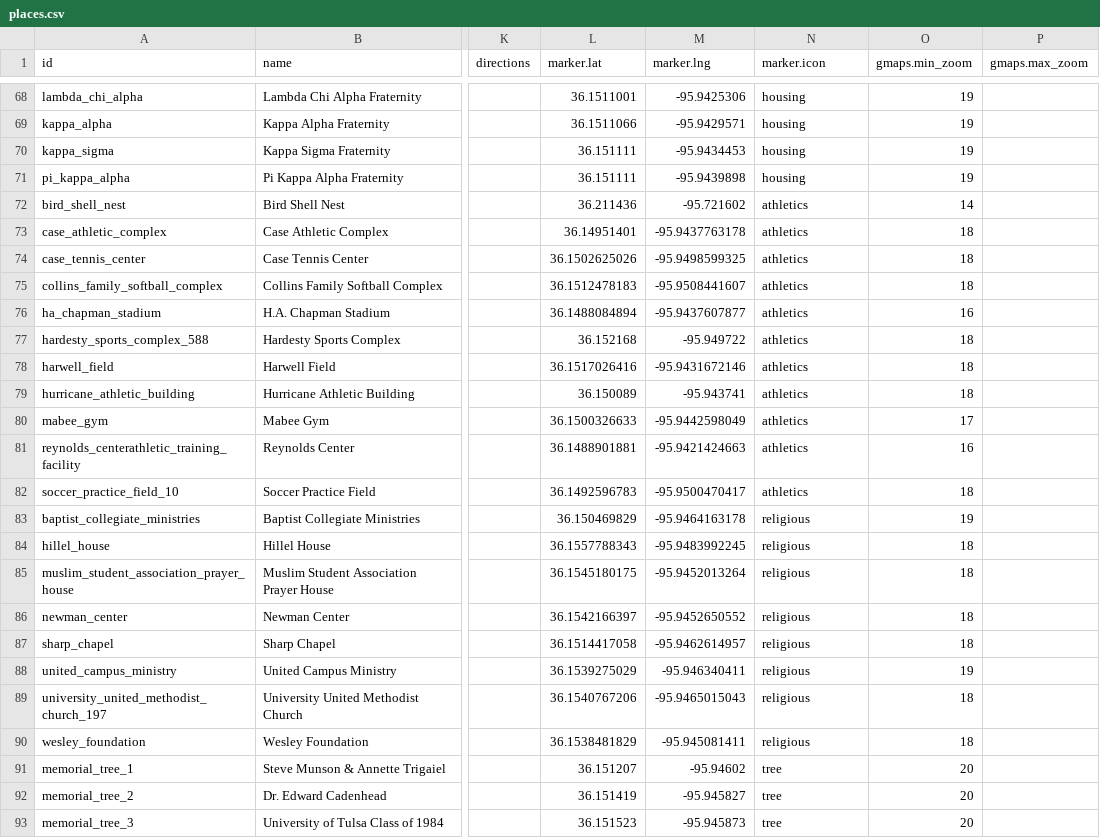
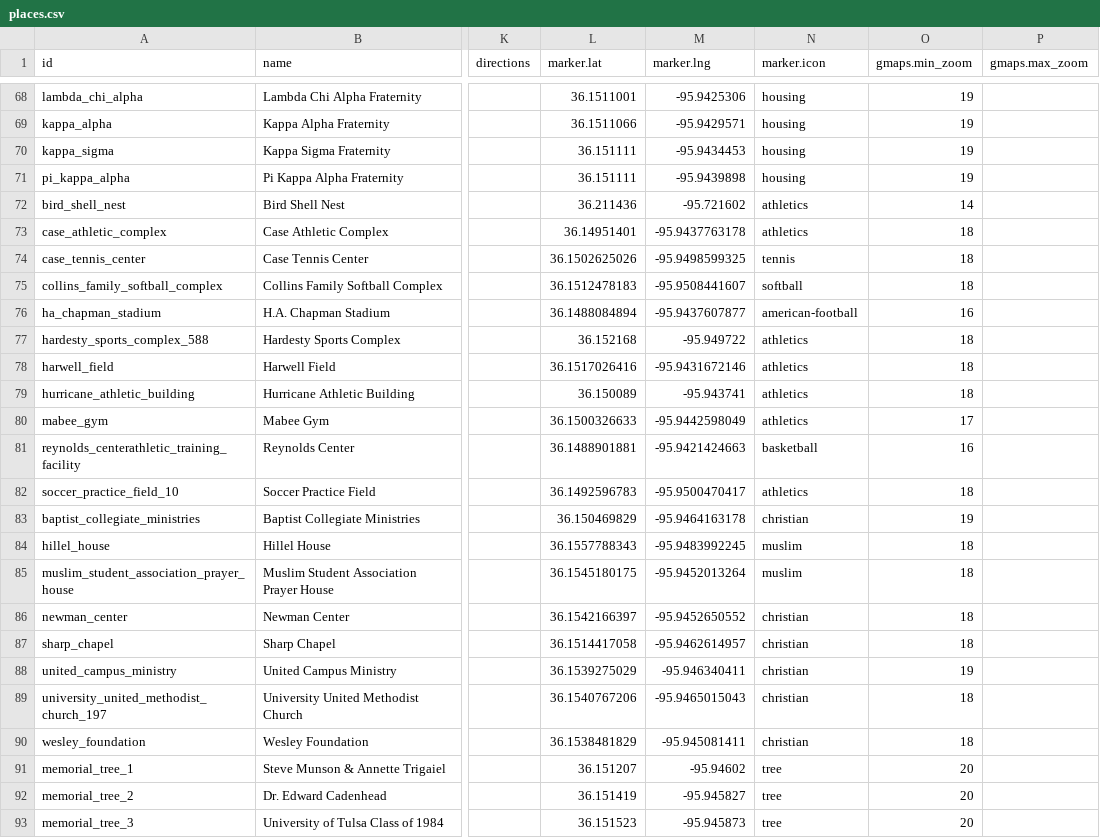
Before and after one commit to chadac/utulsa-react-map, a CSV file: src/data/places.csv, drawn as a sheet; only a part is shown, gaps mark what is left out; the diff covers the shown part only; the diff names each change by its address in the sheet, - before the commit and + after, or states it on an @@ line.

Commit message:
Removing debug messages and adding more colorful icons.

```diff
--- a/src/data/places.csv
+++ b/src/data/places.csv
-N74 (marker.icon): athletics
+N74 (marker.icon): tennis
-N75 (marker.icon): athletics
+N75 (marker.icon): softball
-N76 (marker.icon): athletics
+N76 (marker.icon): american-football
-N81 (marker.icon): athletics
+N81 (marker.icon): basketball
-N83 (marker.icon): religious
+N83 (marker.icon): christian
-N84:N85 (marker.icon): religious
+N84:N85 (marker.icon): muslim
-N86:N90 (marker.icon): religious
+N86:N90 (marker.icon): christian
```
Also changed, not shown: 49 edited cells elsewhere in this file, src/data/markers.csv, 4 other files.
